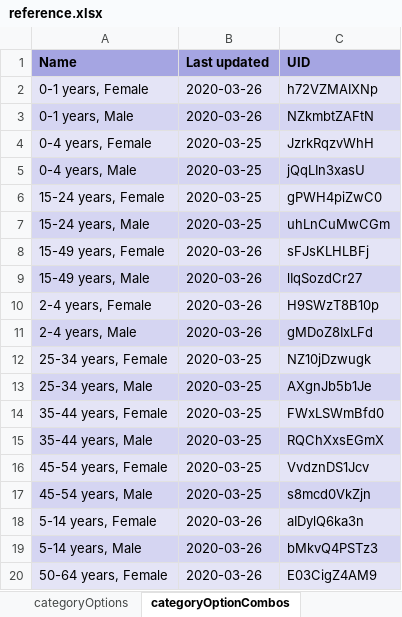
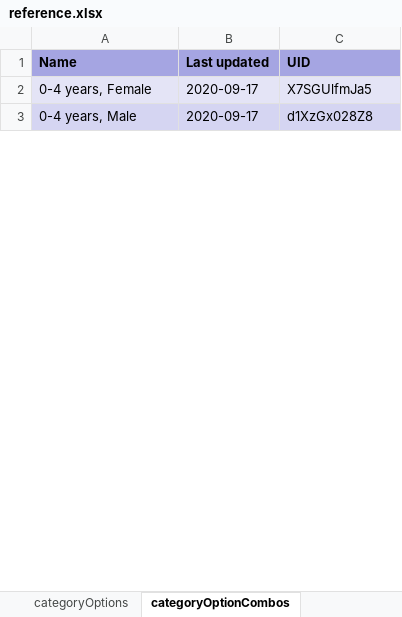
Before and after one commit to dhis2-metadata/C19_AGG, an Excel workbook: complete/reference.xlsx, sheet categoryOptionCombos, drawn as a sheet; only a part is shown; values as stored, in another font and other column widths than the file's, no borders; removed rows and columns are numbered as before the commit, all else as after; the diff covers the shown part only; the diff names each change by its address in the sheet, - before the commit and + after, or states it on an @@ line.

```diff
--- a/complete/reference.xlsx (sheet categoryOptionCombos)
+++ b/complete/reference.xlsx (sheet categoryOptionCombos)
-row 2: 0-1 years, Female | 2020-03-26 | h72VZMAIXNp
-row 3: 0-1 years, Male | 2020-03-26 | NZkmbtZAFtN
-B2:B3 (Last updated): 2020-03-25
+B2:B3 (Last updated): 2020-09-17
-C2 (UID): JzrkRqzvWhH
+C2 (UID): X7SGUlfmJa5
-C3 (UID): jQqLIn3xasU
+C3 (UID): d1XzGx028Z8
-row 6: 15-24 years, Female | 2020-03-25 | gPWH4piZwC0
-row 7: 15-24 years, Male | 2020-03-25 | uhLnCuMwCGm
-row 8: 15-49 years, Female | 2020-03-26 | sFJsKLHLBFj
-row 9: 15-49 years, Male | 2020-03-26 | lIqSozdCr27
-row 10: 2-4 years, Female | 2020-03-26 | H9SWzT8B10p
-row 11: 2-4 years, Male | 2020-03-26 | gMDoZ8IxLFd
-row 12: 25-34 years, Female | 2020-03-25 | NZ10jDzwugk
-row 13: 25-34 years, Male | 2020-03-25 | AXgnJb5b1Je
-row 14: 35-44 years, Female | 2020-03-25 | FWxLSWmBfd0
-row 15: 35-44 years, Male | 2020-03-25 | RQChXxsEGmX
-row 16: 45-54 years, Female | 2020-03-25 | VvdznDS1Jcv
-row 17: 45-54 years, Male | 2020-03-25 | s8mcd0VkZjn
-row 18: 5-14 years, Female | 2020-03-26 | aIDylQ6ka3n
-row 19: 5-14 years, Male | 2020-03-26 | bMkvQ4PSTz3
-row 20: 50-64 years, Female | 2020-03-26 | E03CigZ4AM9
```
Also changed, not shown: 42 added rows and 18 removed rows elsewhere in this sheet, sheet indicators, sheet dashboardItems, sheet dataElements, sheet categoryOptionGroups, sheet categoryOptions, sheet dataSetSections, 17 more sheets, other sheet tabs, 8 other files.
